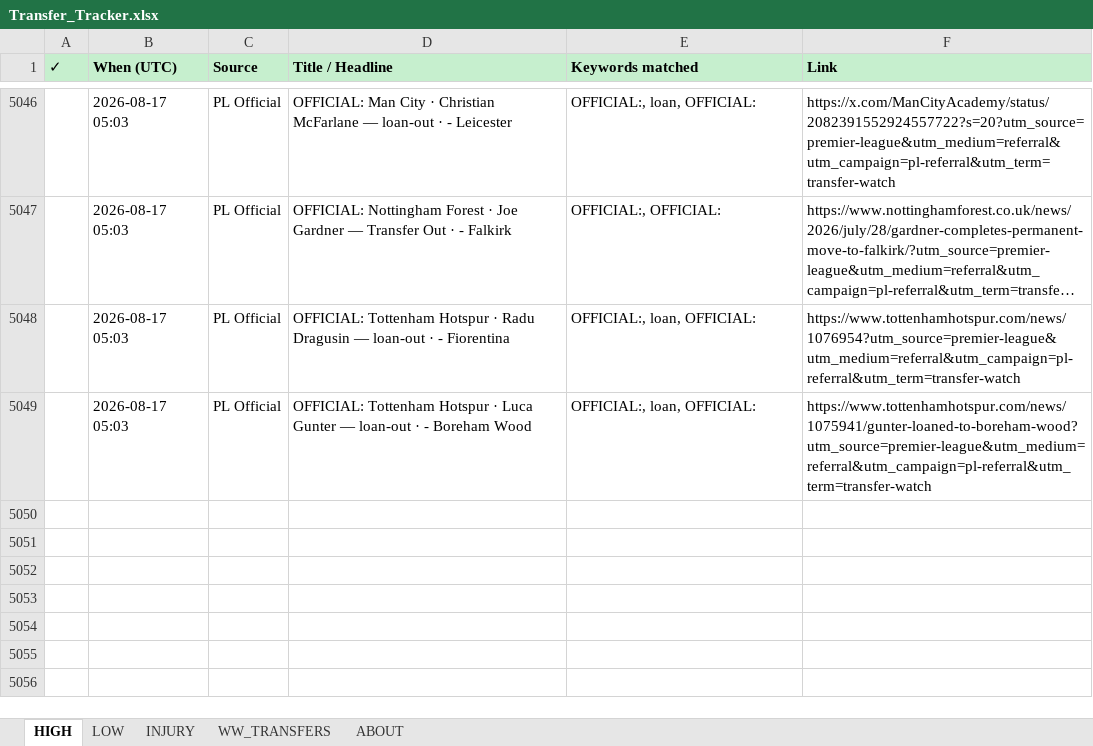
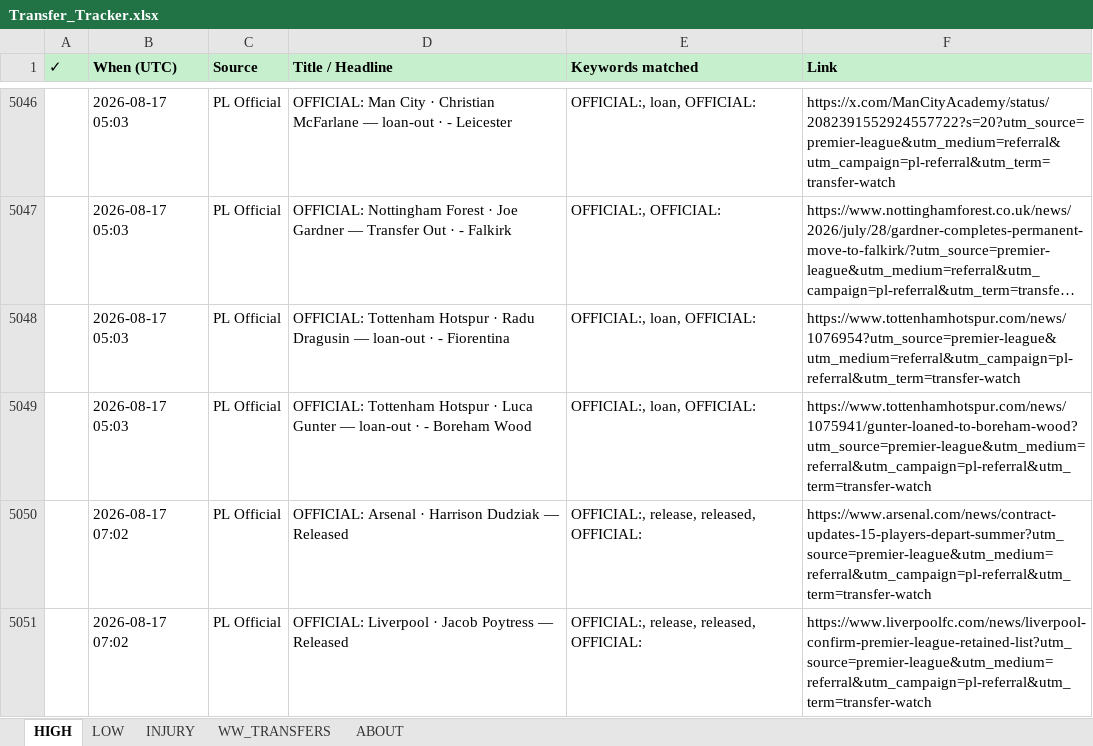
Before and after one commit to rneves2005-dotcom/fpl-dashboard, an Excel workbook: Transfer_Tracker.xlsx, sheet HIGH, drawn as a sheet; only a part is shown, gaps mark what is left out; long unchanged cells end in …; values as stored, in another font and other column widths than the file's, no borders; the diff names each change by its address in the sheet, - before the commit and + after, or states it on an @@ line.

Commit message:
auto: transfer poll 2026-08-17 07:02 UTC · 3 new

```diff
--- a/Transfer_Tracker.xlsx (sheet HIGH)
+++ b/Transfer_Tracker.xlsx (sheet HIGH)
+row 5050:  | 2026-08-17 07:02 | PL Official | OFFICIAL: Arsenal · Harrison Dudziak — Released | OFFICIAL:, release, released, OFFICIAL: | https://www.arsenal.com/news/contract-updates-15-players-depart-summer?utm_source=premier-league&utm_medium=referral&utm_campaign=pl-referral&utm_term=transfer-watch
+row 5051:  | 2026-08-17 07:02 | PL Official | OFFICIAL: Liverpool · Jacob Poytress — Released | OFFICIAL:, release, released, OFFICIAL: | https://www.liverpoolfc.com/news/liverpool-confirm-premier-league-retained-list?utm_source=premier-league&utm_medium=referral&utm_campaign=pl-referral&utm_term=transfer-watch
```
Also changed, not shown: sheet LOW.
